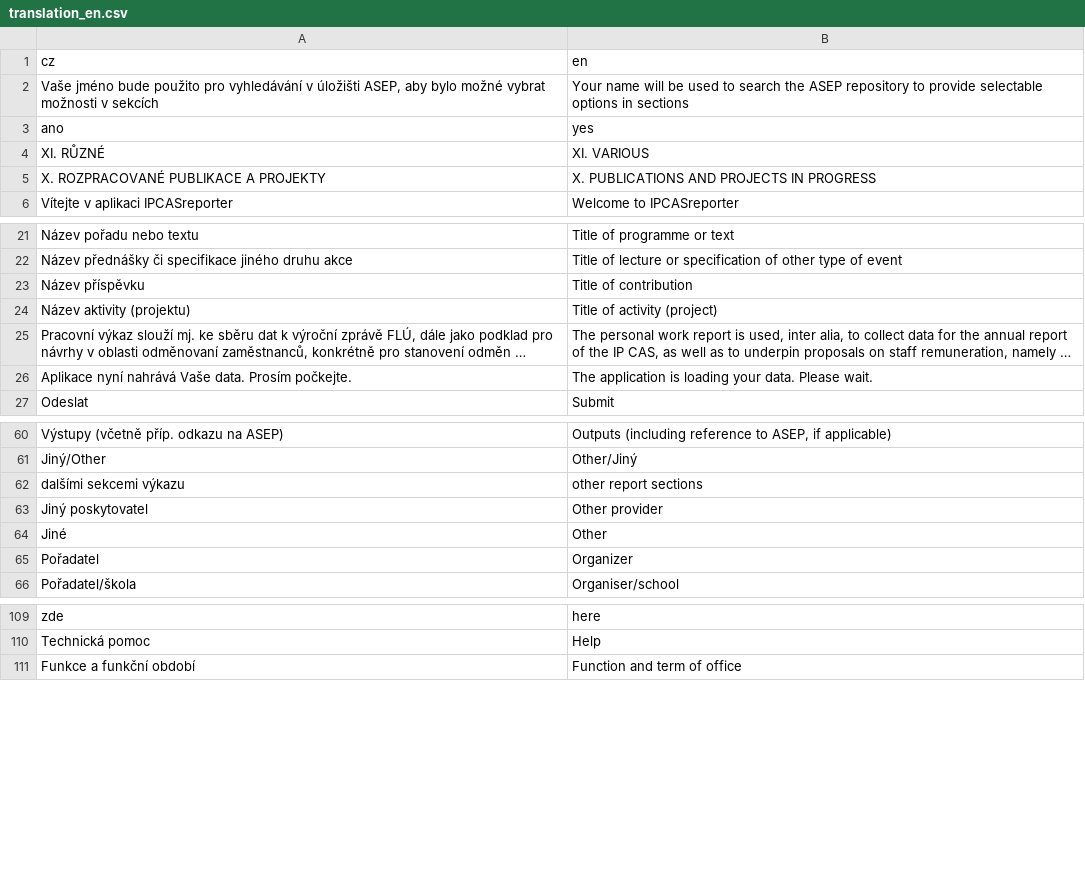
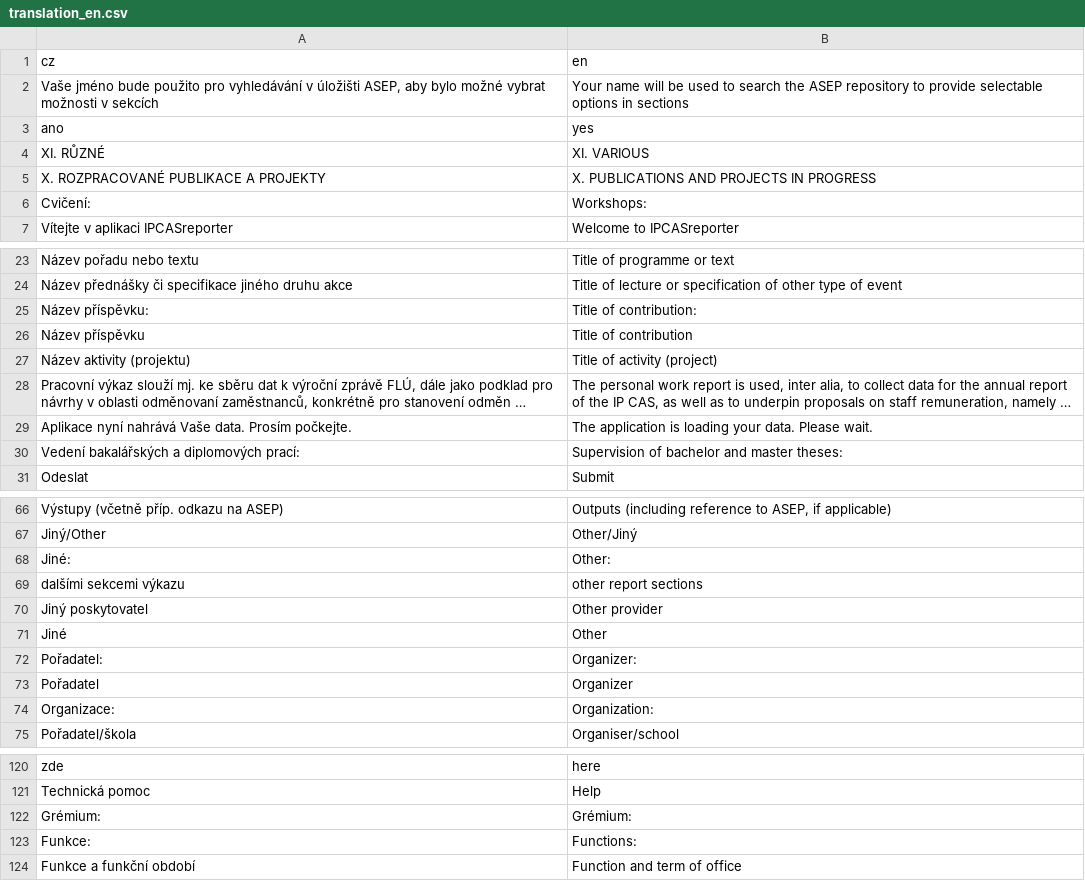
Before and after one commit to hlageek/IPCASreporter, a CSV file: inst/app/www/translations/translation_en.csv, drawn as a sheet; only a part is shown, gaps mark what is left out; long unchanged cells end in …; the diff covers the shown part only.

Commit message:
update translations

```diff
--- a/inst/app/www/translations/translation_en.csv
+++ b/inst/app/www/translations/translation_en.csv
@@ -5,2 +5,3 @@
 "X. ROZPRACOVANÉ PUBLIKACE A PROJEKTY","X. PUBLICATIONS AND PROJECTS IN PROGRESS"
+"Cvičení:","Workshops:"
 "Vítejte v aplikaci IPCASreporter","Welcome to IPCASreporter"
@@ -22,2 +24,3 @@
 "Název přednášky či specifikace jiného druhu akce","Title of lecture or specification of other type of event"
+"Název příspěvku:","Title of contribution:"
 "Název příspěvku","Title of contribution"
@@ -26,2 +29,3 @@
 "Aplikace nyní nahrává Vaše data. Prosím počkejte.","The application is loading your data. Please wait."
+"Vedení bakalářských a diplomových prací:","Supervision of bachelor and master theses:"
 "Odeslat","Submit"
@@ -61,2 +67,3 @@
 "Jiný/Other","Other/Jiný"
+"Jiné:","Other:"
 "dalšími sekcemi výkazu","other report sections"
@@ -64,3 +71,5 @@
 "Jiné","Other"
+"Pořadatel:","Organizer:"
 "Pořadatel","Organizer"
+"Organizace:","Organization:"
 "Pořadatel/škola","Organiser/school"
@@ -110,2 +121,4 @@
 "Technická pomoc","Help"
+"Grémium:","Grémium:"
+"Funkce:","Functions:"
 "Funkce a funkční období","Function and term of office"
```
Also changed, not shown: 8 added rows elsewhere in this file, 3 other files.
